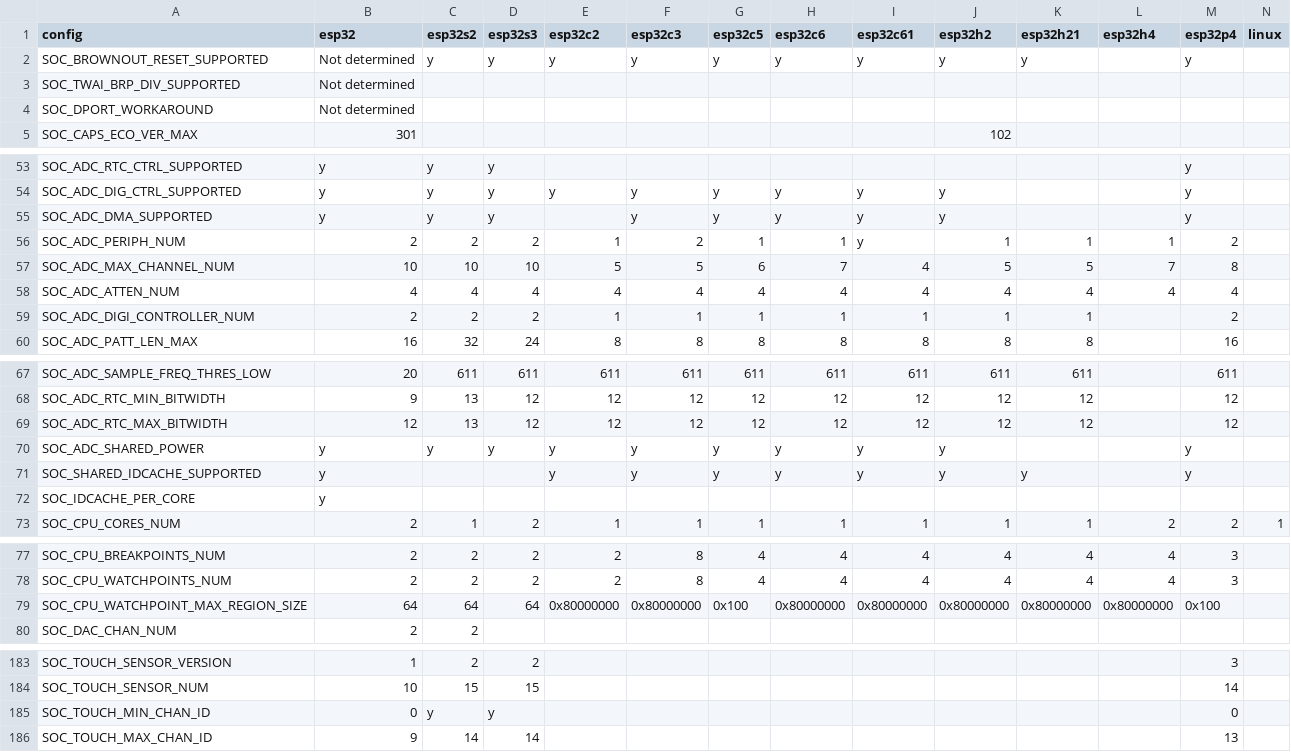
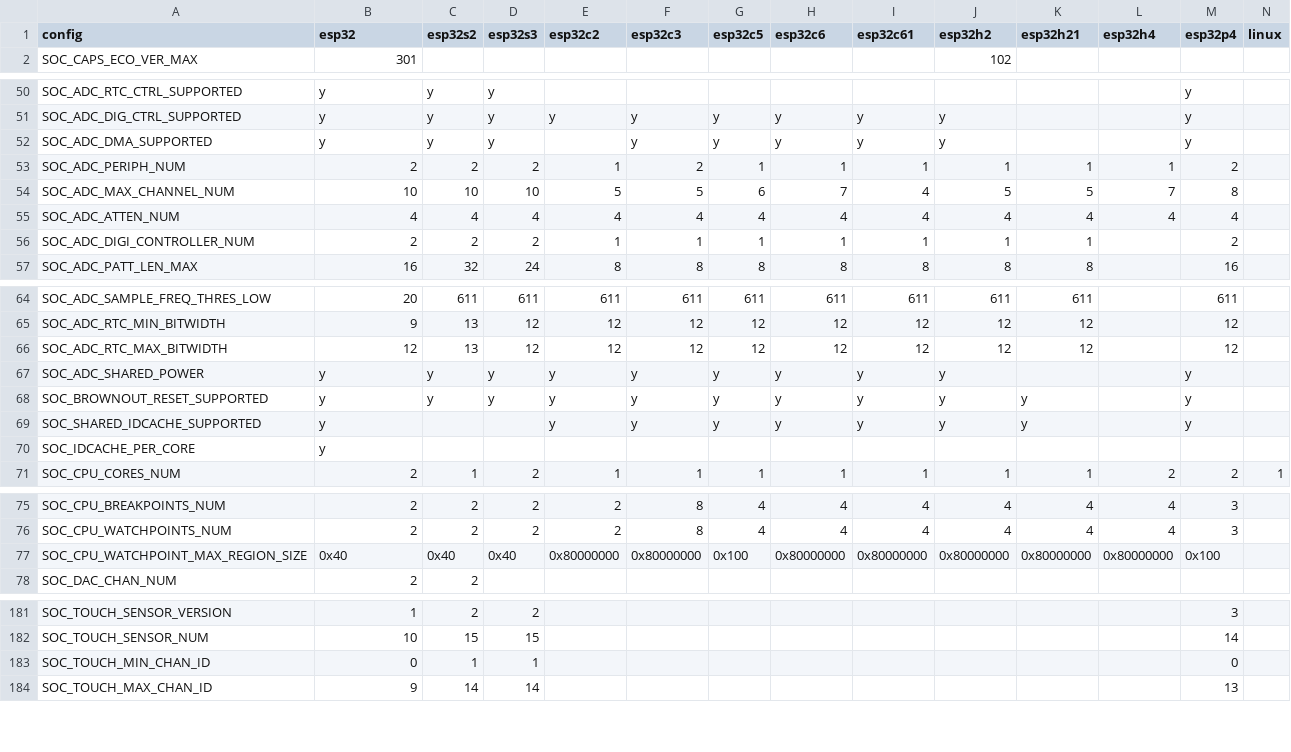
Before and after one commit to tanakamasayuki/ESP-IDF-SoC-Check, a CSV file: soc.csv, drawn as a sheet; only a part is shown, gaps mark what is left out; the diff covers the shown part only.

```diff
--- a/soc.csv
+++ b/soc.csv
@@ -1,5 +1,2 @@
 config	esp32	esp32s2	esp32s3	esp32c2	esp32c3	esp32c5	esp32c6	esp32c61	esp32h2	esp32h21	esp32h4	esp32p4	linux	
-SOC_BROWNOUT_RESET_SUPPORTED	"Not determined"	y	y	y	y	y	y	y	y	y		y		
-SOC_TWAI_BRP_DIV_SUPPORTED	"Not determined"													
-SOC_DPORT_WORKAROUND	"Not determined"													
 SOC_CAPS_ECO_VER_MAX	301								102					
@@ -55,3 +52,3 @@ SOC_ADC_DIG_CTRL_SUPPORTED	y	y	y	y	y	y	y	y	y			y
 SOC_ADC_DMA_SUPPORTED	y	y	y		y	y	y	y	y			y		
-SOC_ADC_PERIPH_NUM	2	2	2	1	2	1	1	y	1	1	1	2		
+SOC_ADC_PERIPH_NUM	2	2	2	1	2	1	1	1	1	1	1	2		
 SOC_ADC_MAX_CHANNEL_NUM	10	10	10	5	5	6	7	4	5	5	7	8		
@@ -70,2 +67,3 @@ SOC_ADC_RTC_MAX_BITWIDTH	12	13	12	12	12	12	12	12	12	12		12
 SOC_ADC_SHARED_POWER	y	y	y	y	y	y	y	y	y			y		
+SOC_BROWNOUT_RESET_SUPPORTED	y	y	y	y	y	y	y	y	y	y		y		
 SOC_SHARED_IDCACHE_SUPPORTED	y			y	y	y	y	y	y	y		y		
@@ -78,3 +76,3 @@ SOC_CPU_BREAKPOINTS_NUM	2	2	2	2	8	4	4	4	4	4	4	3
 SOC_CPU_WATCHPOINTS_NUM	2	2	2	2	8	4	4	4	4	4	4	3		
-SOC_CPU_WATCHPOINT_MAX_REGION_SIZE	64	64	64	0x80000000	0x80000000	0x100	0x80000000	0x80000000	0x80000000	0x80000000	0x80000000	0x100		
+SOC_CPU_WATCHPOINT_MAX_REGION_SIZE	0x40	0x40	0x40	0x80000000	0x80000000	0x100	0x80000000	0x80000000	0x80000000	0x80000000	0x80000000	0x100		
 SOC_DAC_CHAN_NUM	2	2												
@@ -184,3 +182,3 @@ SOC_TOUCH_SENSOR_VERSION	1	2	2									3
 SOC_TOUCH_SENSOR_NUM	10	15	15									14		
-SOC_TOUCH_MIN_CHAN_ID	0	y	y									0		
+SOC_TOUCH_MIN_CHAN_ID	0	1	1									0		
 SOC_TOUCH_MAX_CHAN_ID	9	14	14									13		
```
Also changed, not shown: 7 edited cells elsewhere in this file, 1 other file.
